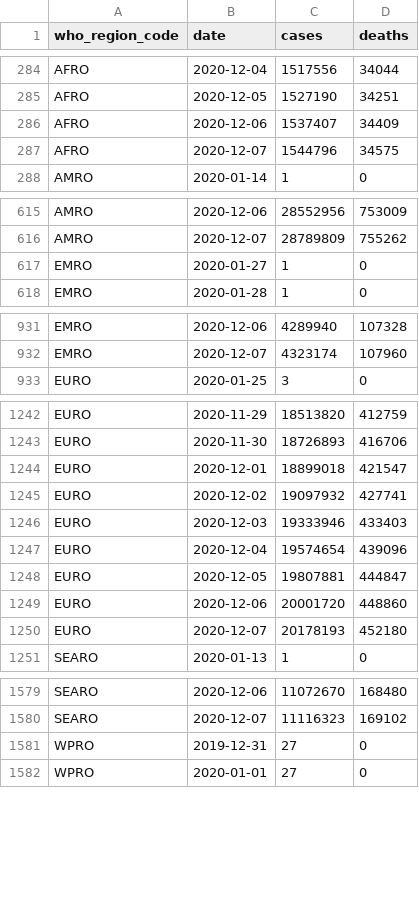
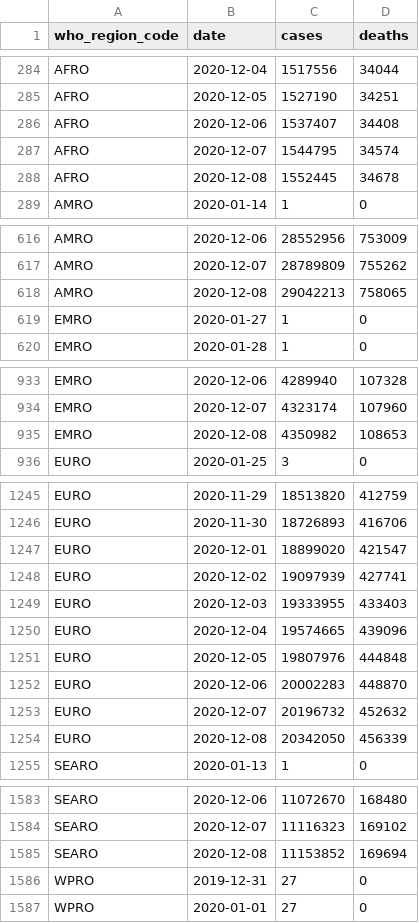
Before and after one commit to covid-open-data/xform-casecount-ecdc, a CSV file: output/who_regions.csv, drawn as a sheet; only a part is shown, gaps mark what is left out; the diff covers the shown part only.

```diff
--- a/output/who_regions.csv
+++ b/output/who_regions.csv
@@ -285,4 +285,5 @@ AFRO,2020-12-04,1517556,34044
 AFRO,2020-12-05,1527190,34251
-AFRO,2020-12-06,1537407,34409
-AFRO,2020-12-07,1544796,34575
+AFRO,2020-12-06,1537407,34408
+AFRO,2020-12-07,1544795,34574
+AFRO,2020-12-08,1552445,34678
 AMRO,2020-01-14,1,0
@@ -616,2 +617,3 @@ AMRO,2020-12-06,28552956,753009
 AMRO,2020-12-07,28789809,755262
+AMRO,2020-12-08,29042213,758065
 EMRO,2020-01-27,1,0
@@ -932,2 +934,3 @@ EMRO,2020-12-06,4289940,107328
 EMRO,2020-12-07,4323174,107960
+EMRO,2020-12-08,4350982,108653
 EURO,2020-01-25,3,0
@@ -1243,9 +1246,10 @@ EURO,2020-11-29,18513820,412759
 EURO,2020-11-30,18726893,416706
-EURO,2020-12-01,18899018,421547
-EURO,2020-12-02,19097932,427741
-EURO,2020-12-03,19333946,433403
-EURO,2020-12-04,19574654,439096
-EURO,2020-12-05,19807881,444847
-EURO,2020-12-06,20001720,448860
-EURO,2020-12-07,20178193,452180
+EURO,2020-12-01,18899020,421547
+EURO,2020-12-02,19097939,427741
+EURO,2020-12-03,19333955,433403
+EURO,2020-12-04,19574665,439096
+EURO,2020-12-05,19807976,444848
+EURO,2020-12-06,20002283,448870
+EURO,2020-12-07,20196732,452632
+EURO,2020-12-08,20342050,456339
 SEARO,2020-01-13,1,0
@@ -1580,2 +1584,3 @@ SEARO,2020-12-06,11072670,168480
 SEARO,2020-12-07,11116323,169102
+SEARO,2020-12-08,11153852,169694
 WPRO,2019-12-31,27,0
```
Also changed, not shown: 1 added row elsewhere in this file, output/continents.csv, output/global.csv, 1 other file.
